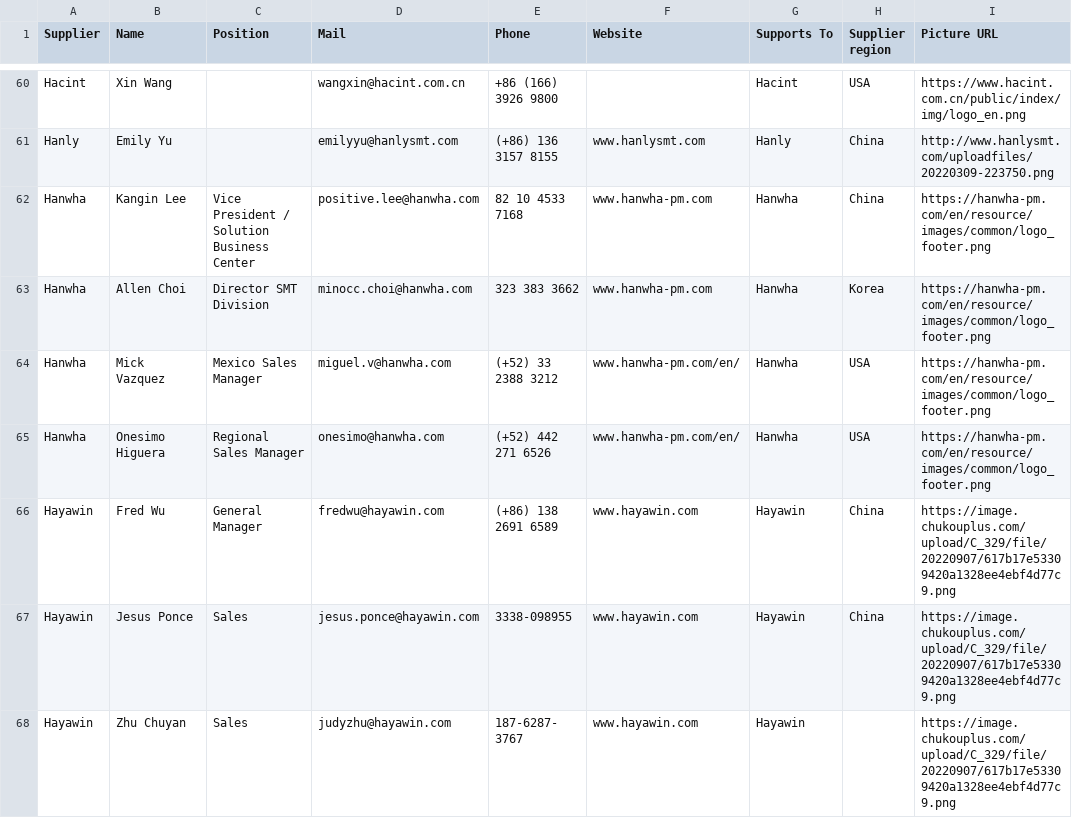
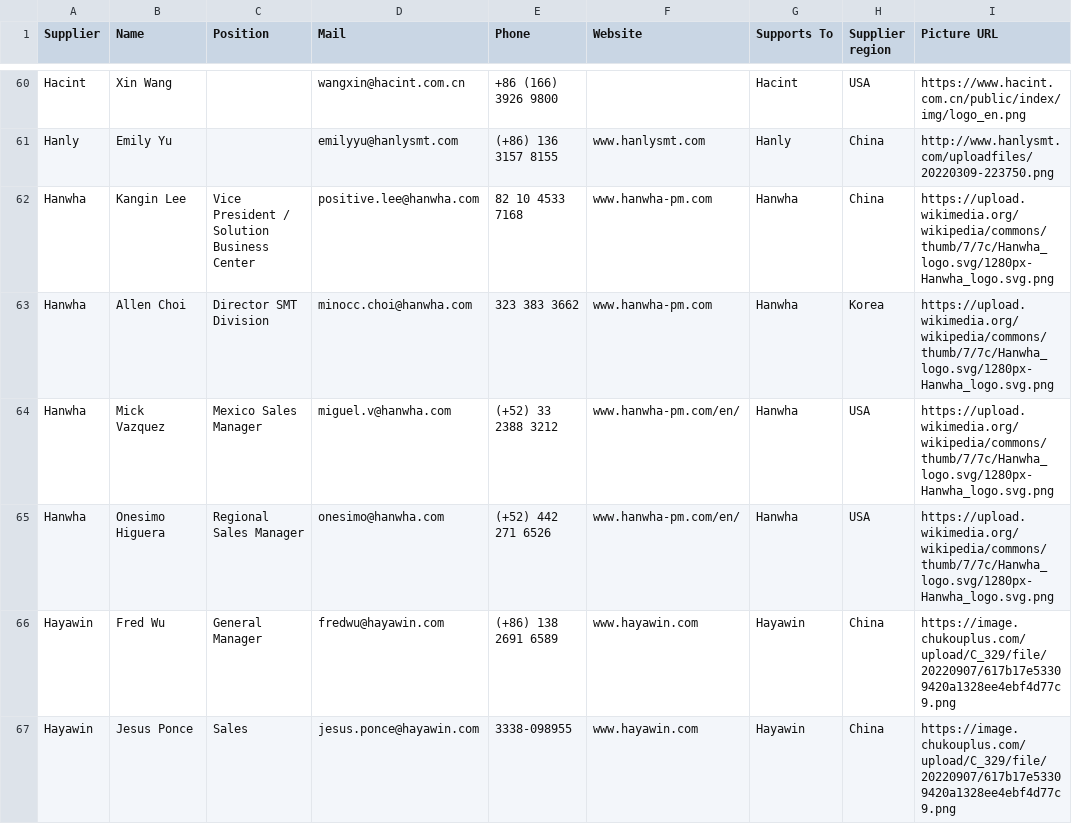
Before and after one commit to moi6k2/Directory, a CSV file: Base de datos.csv, drawn as a sheet; only a part is shown, gaps mark what is left out; the shorter side is filled out with more unchanged rows.

Commit message:
Update Base de datos.csv

```diff
--- a/Base de datos.csv
+++ b/Base de datos.csv
@@ -61,6 +61,6 @@ Hacint,Xin Wang,,wangxin@hacint.com.cn,+86 (166) 3926 9800,,Hacint,USA,https://w
 Hanly,Emily Yu,,emilyyu@hanlysmt.com,(+86) 136 3157 8155,www.hanlysmt.com,Hanly,China,http://www.hanlysmt.com/uploadfiles/20220309-223750.png
-Hanwha,Kangin Lee,Vice President / Solution Business Center,positive.lee@hanwha.com,82 10 4533 7168,www.hanwha-pm.com,Hanwha,China,https://hanwha-pm.com/en/resource/images/common/logo_footer.png
-Hanwha,Allen Choi,Director SMT Division,minocc.choi@hanwha.com,323 383 3662,www.hanwha-pm.com,Hanwha,Korea,https://hanwha-pm.com/en/resource/images/common/logo_footer.png
-Hanwha,Mick Vazquez,Mexico Sales Manager,miguel.v@hanwha.com,(+52) 33 2388 3212,www.hanwha-pm.com/en/,Hanwha,USA,https://hanwha-pm.com/en/resource/images/common/logo_footer.png
-Hanwha,Onesimo Higuera,Regional Sales Manager,onesimo@hanwha.com,(+52) 442 271 6526,www.hanwha-pm.com/en/,Hanwha,USA,https://hanwha-pm.com/en/resource/images/common/logo_footer.png
+Hanwha,Kangin Lee,Vice President / Solution Business Center,positive.lee@hanwha.com,82 10 4533 7168,www.hanwha-pm.com,Hanwha,China,https://upload.wikimedia.org/wikipedia/commons/thumb/7/7c/Hanwha_logo.svg/1280px-Hanwha_logo.svg.png
+Hanwha,Allen Choi,Director SMT Division,minocc.choi@hanwha.com,323 383 3662,www.hanwha-pm.com,Hanwha,Korea,https://upload.wikimedia.org/wikipedia/commons/thumb/7/7c/Hanwha_logo.svg/1280px-Hanwha_logo.svg.png
+Hanwha,Mick Vazquez,Mexico Sales Manager,miguel.v@hanwha.com,(+52) 33 2388 3212,www.hanwha-pm.com/en/,Hanwha,USA,https://upload.wikimedia.org/wikipedia/commons/thumb/7/7c/Hanwha_logo.svg/1280px-Hanwha_logo.svg.png
+Hanwha,Onesimo Higuera,Regional Sales Manager,onesimo@hanwha.com,(+52) 442 271 6526,www.hanwha-pm.com/en/,Hanwha,USA,https://upload.wikimedia.org/wikipedia/commons/thumb/7/7c/Hanwha_logo.svg/1280px-Hanwha_logo.svg.png
 Hayawin,Fred Wu,General Manager,fredwu@hayawin.com,(+86) 138 2691 6589,www.hayawin.com,Hayawin,China,https://image.chukouplus.com/upload/C_329/file/20220907/617b17e53309420a1328ee4ebf4d77c9.png
```
